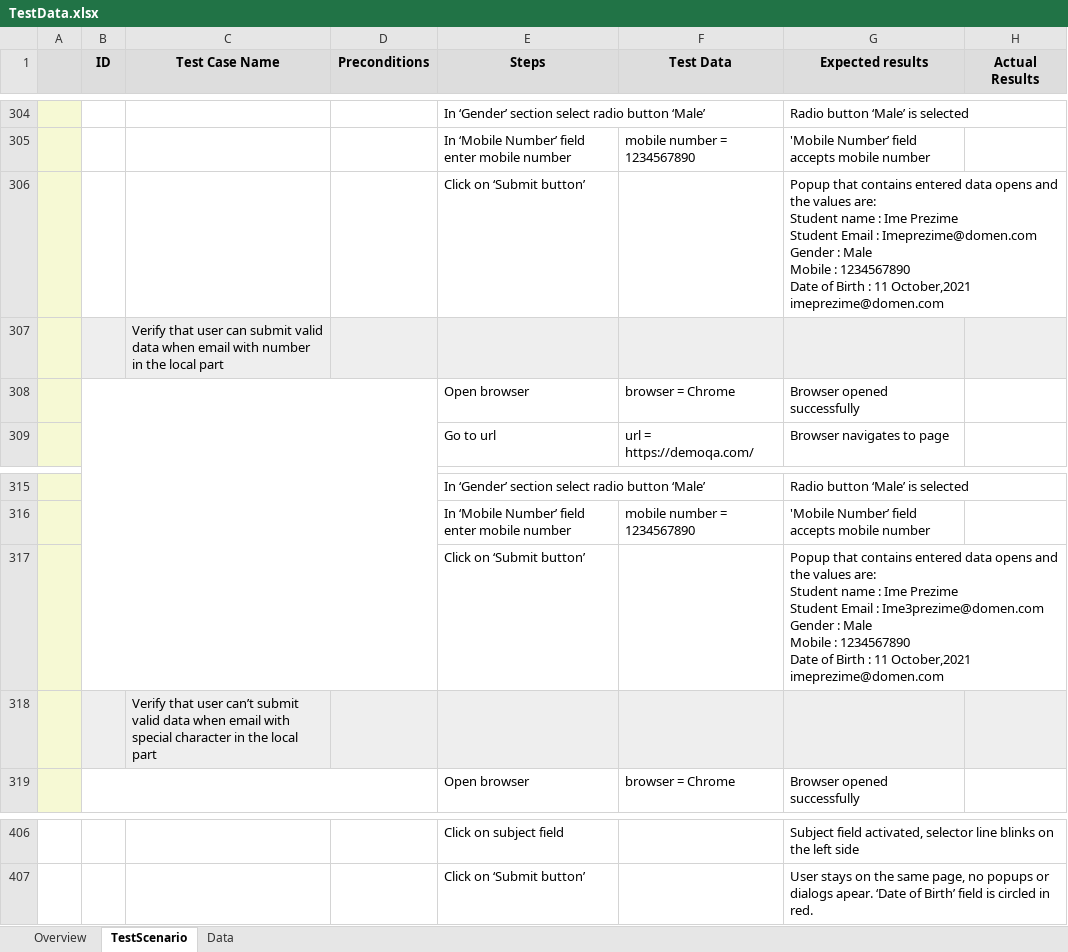
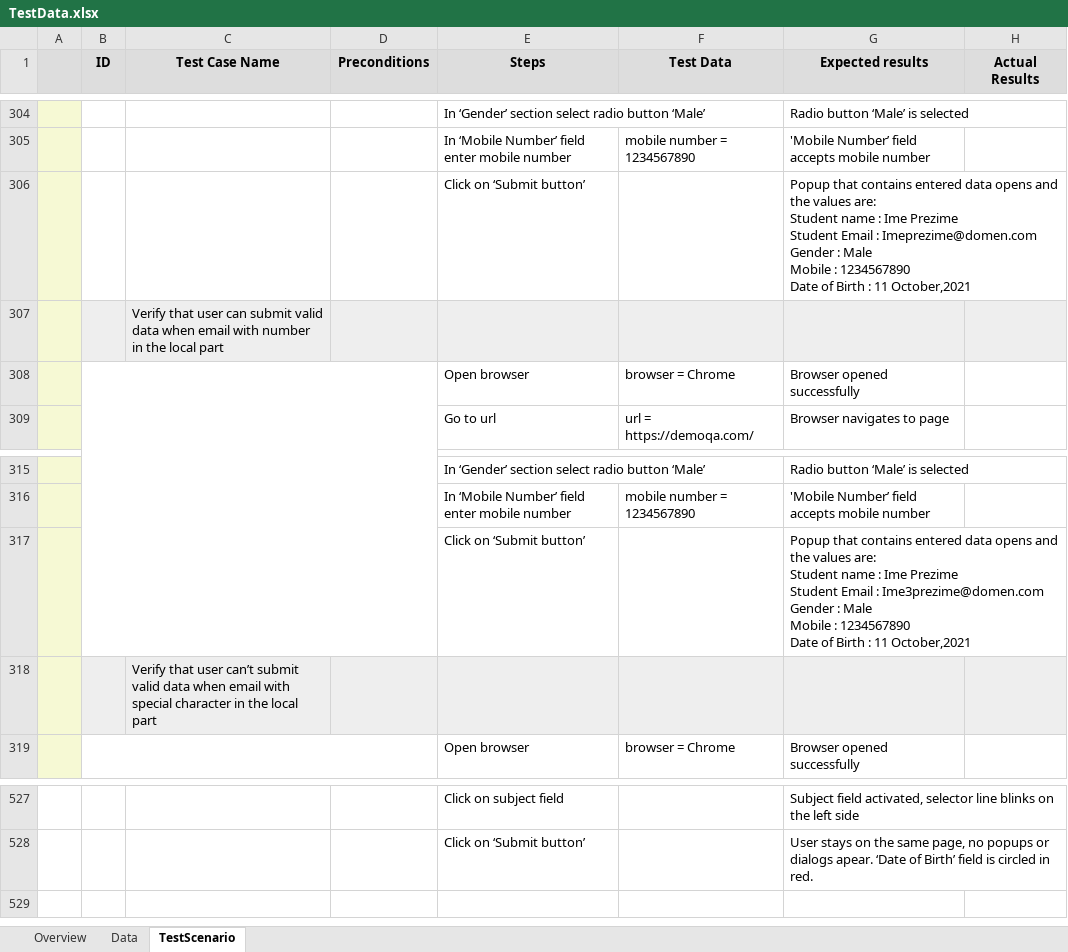
Before and after one commit to Mladen-Mladenovic/itBootcampQAFinalProject, an Excel workbook: ZavrsniProjekat/Docs/TestData.xlsx, sheet TestScenario, drawn as a sheet; only a part is shown, gaps mark what is left out; values as stored, in another font and other column widths than the file's, no borders; ↵ is a line break in a cell; the diff covers the shown part only; the diff names each change by its address in the sheet, - before the commit and + after, or states it on an @@ line.

Commit message:
Edited TODOS, edited TestData, and created compatibility.txt

```diff
--- a/ZavrsniProjekat/Docs/TestData.xlsx (sheet TestScenario)
+++ b/ZavrsniProjekat/Docs/TestData.xlsx (sheet TestScenario)
@@ sheet tab order changed: Overview | Data | TestScenario @@
-G306 (Expected results): …11 October,2021 ↵ imeprezime@domen.com
+G306 (Expected results): …11 October,2021
-G317 (Expected results): …11 October,2021 ↵ imeprezime@domen.com
+G317 (Expected results): …11 October,2021
```
Also changed, not shown: 121 added rows and merged cells elsewhere in this sheet, sheet Overview, 14 other files.
